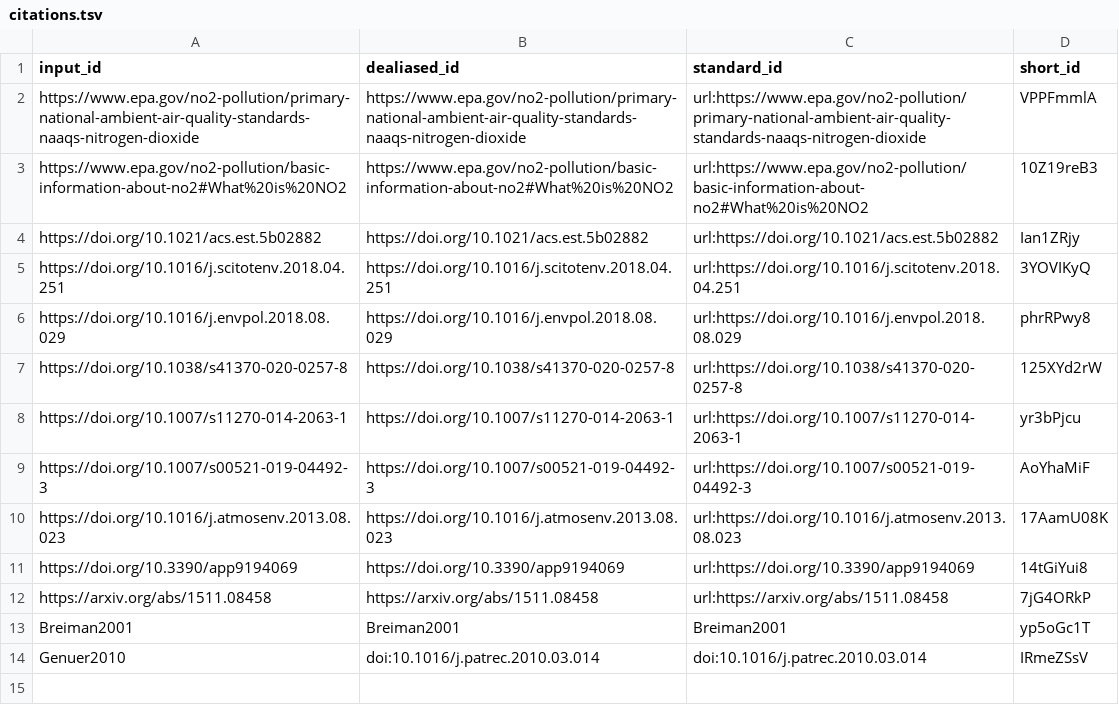
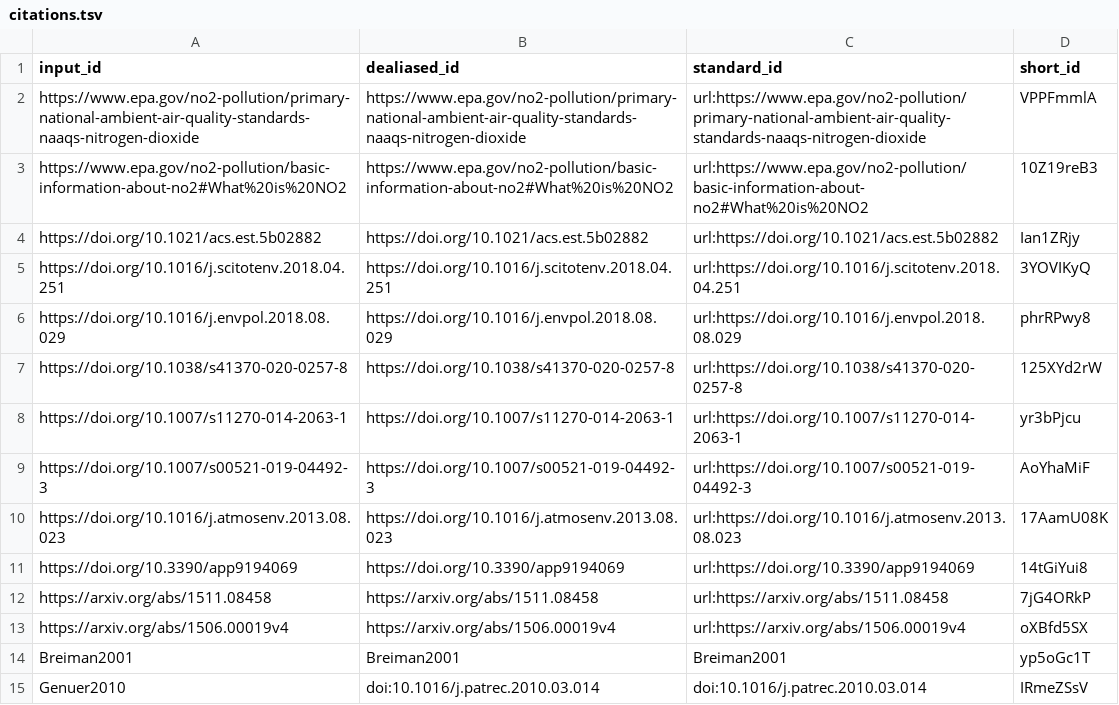
Before and after one commit to sfiala2/498_NO2_Pred, a TSV file: citations.tsv, drawn as a sheet.

Commit message:
Update 02.Report_Body.md [ci skip]
This build is based on
https://github.com/tessac2/498_NO2_pred/commit/93b5181fc612e682bc38a8b050126384c981ae01.

This commit was created by the following CI build and job:
https://github.com/tessac2/498_NO2_pred/commit/93b5181fc612e682bc38a8b050126384c981ae01/checks
https://github.com/tessac2/498_NO2_pred/runs/404012820

```diff
--- a/citations.tsv
+++ b/citations.tsv
@@ -12,2 +12,3 @@ https://doi.org/10.3390/app9194069	https://doi.org/10.3390/app9194069	url:https:
 https://arxiv.org/abs/1511.08458	https://arxiv.org/abs/1511.08458	url:https://arxiv.org/abs/1511.08458	7jG4ORkP
+https://arxiv.org/abs/1506.00019v4	https://arxiv.org/abs/1506.00019v4	url:https://arxiv.org/abs/1506.00019v4	oXBfd5SX
 Breiman2001	Breiman2001	Breiman2001	yp5oGc1T
```
Also changed, not shown: 5 other files.
